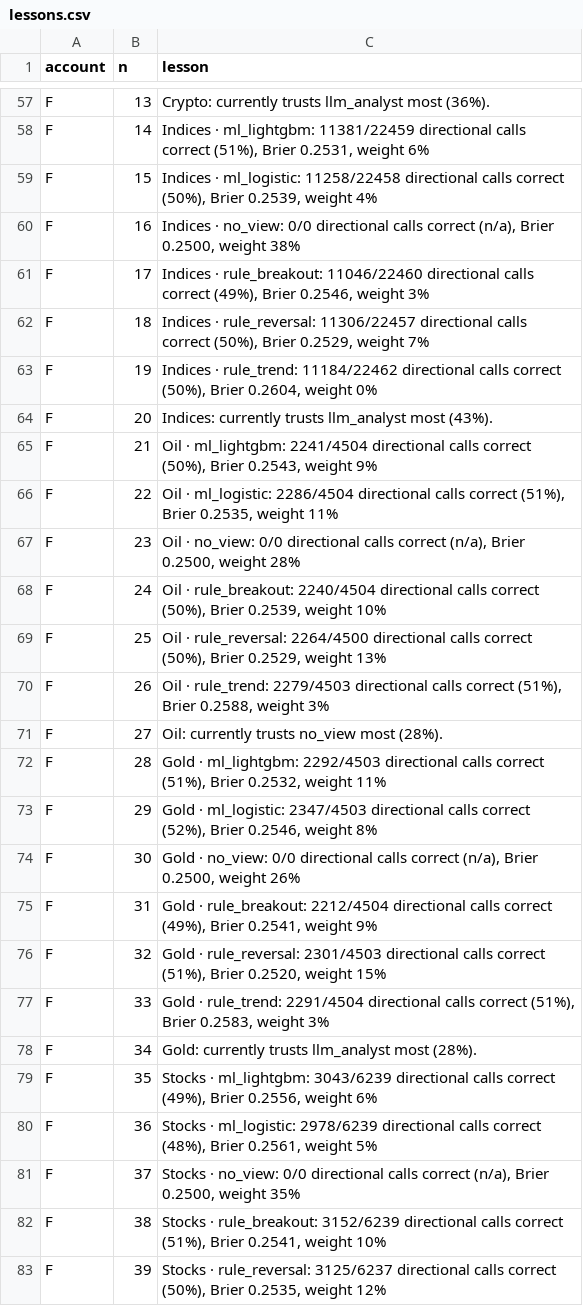
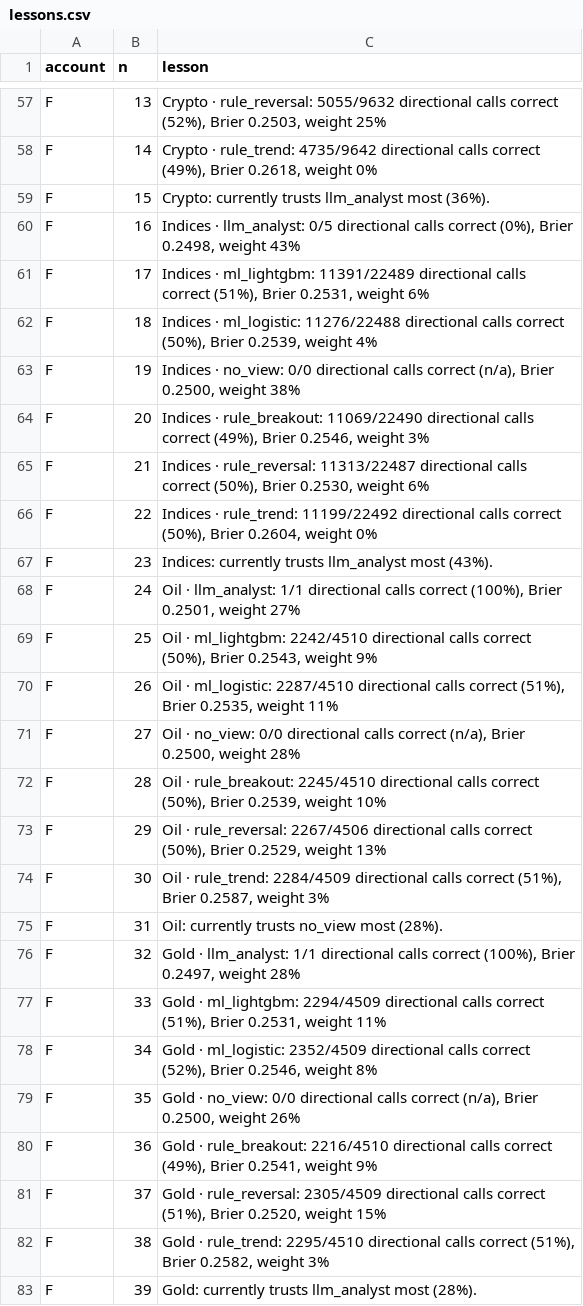
Before and after one commit to Samettutuncu33/Project-Atlantis, a CSV file: live/out/lessons.csv, drawn as a sheet; only a part is shown, gaps mark what is left out; the diff covers the shown part only; the diff names each change by its address in the sheet, - before the commit and + after, or states it on an @@ line.

```diff
--- a/live/out/lessons.csv
+++ b/live/out/lessons.csv
-C57 (lesson): Crypto: currently trusts llm_analyst most (36%).
+C57 (lesson): Crypto · rule_reversal: 5055/9632 directional calls correct (52%), Brier 0.2503, weight 25%
-C58 (lesson): Indices · ml_lightgbm: 11381/22459 directional calls correct (51%), Brier 0.2531, weight 6%
+C58 (lesson): Crypto · rule_trend: 4735/9642 directional calls correct (49%), Brier 0.2618, weight 0%
-C59 (lesson): Indices · ml_logistic: 11258/22458 directional calls correct (50%), Brier 0.2539, weight 4%
+C59 (lesson): Crypto: currently trusts llm_analyst most (36%).
-C60 (lesson): Indices · no_view: 0/0 directional calls correct (n/a), Brier 0.2500, weight 38%
+C60 (lesson): Indices · llm_analyst: 0/5 directional calls correct (0%), Brier 0.2498, weight 43%
-C61 (lesson): Indices · rule_breakout: 11046/22460 directional calls correct (49%), Brier 0.2546, weight 3%
+C61 (lesson): Indices · ml_lightgbm: 11391/22489 directional calls correct (51%), Brier 0.2531, weight 6%
-C62 (lesson): Indices · rule_reversal: 11306/22457 directional calls correct (50%), Brier 0.2529, weight 7%
+C62 (lesson): Indices · ml_logistic: 11276/22488 directional calls correct (50%), Brier 0.2539, weight 4%
-C63 (lesson): Indices · rule_trend: 11184/22462 directional calls correct (50%), Brier 0.2604, weight 0%
+C63 (lesson): Indices · no_view: 0/0 directional calls correct (n/a), Brier 0.2500, weight 38%
-C64 (lesson): Indices: currently trusts llm_analyst most (43%).
+C64 (lesson): Indices · rule_breakout: 11069/22490 directional calls correct (49%), Brier 0.2546, weight 3%
-C65 (lesson): Oil · ml_lightgbm: 2241/4504 directional calls correct (50%), Brier 0.2543, weight 9%
+C65 (lesson): Indices · rule_reversal: 11313/22487 directional calls correct (50%), Brier 0.2530, weight 6%
-C66 (lesson): Oil · ml_logistic: 2286/4504 directional calls correct (51%), Brier 0.2535, weight 11%
+C66 (lesson): Indices · rule_trend: 11199/22492 directional calls correct (50%), Brier 0.2604, weight 0%
-C67 (lesson): Oil · no_view: 0/0 directional calls correct (n/a), Brier 0.2500, weight 28%
+C67 (lesson): Indices: currently trusts llm_analyst most (43%).
-C68 (lesson): Oil · rule_breakout: 2240/4504 directional calls correct (50%), Brier 0.2539, weight 10%
+C68 (lesson): Oil · llm_analyst: 1/1 directional calls correct (100%), Brier 0.2501, weight 27%
-C69 (lesson): Oil · rule_reversal: 2264/4500 directional calls correct (50%), Brier 0.2529, weight 13%
+C69 (lesson): Oil · ml_lightgbm: 2242/4510 directional calls correct (50%), Brier 0.2543, weight 9%
-C70 (lesson): Oil · rule_trend: 2279/4503 directional calls correct (51%), Brier 0.2588, weight 3%
+C70 (lesson): Oil · ml_logistic: 2287/4510 directional calls correct (51%), Brier 0.2535, weight 11%
-C71 (lesson): Oil: currently trusts no_view most (28%).
+C71 (lesson): Oil · no_view: 0/0 directional calls correct (n/a), Brier 0.2500, weight 28%
-C72 (lesson): Gold · ml_lightgbm: 2292/4503 directional calls correct (51%), Brier 0.2532, weight 11%
+C72 (lesson): Oil · rule_breakout: 2245/4510 directional calls correct (50%), Brier 0.2539, weight 10%
-C73 (lesson): Gold · ml_logistic: 2347/4503 directional calls correct (52%), Brier 0.2546, weight 8%
+C73 (lesson): Oil · rule_reversal: 2267/4506 directional calls correct (50%), Brier 0.2529, weight 13%
-C74 (lesson): Gold · no_view: 0/0 directional calls correct (n/a), Brier 0.2500, weight 26%
+C74 (lesson): Oil · rule_trend: 2284/4509 directional calls correct (51%), Brier 0.2587, weight 3%
-C75 (lesson): Gold · rule_breakout: 2212/4504 directional calls correct (49%), Brier 0.2541, weight 9%
+C75 (lesson): Oil: currently trusts no_view most (28%).
-C76 (lesson): Gold · rule_reversal: 2301/4503 directional calls correct (51%), Brier 0.2520, weight 15%
+C76 (lesson): Gold · llm_analyst: 1/1 directional calls correct (100%), Brier 0.2497, weight 28%
-C77 (lesson): Gold · rule_trend: 2291/4504 directional calls correct (51%), Brier 0.2583, weight 3%
+C77 (lesson): Gold · ml_lightgbm: 2294/4509 directional calls correct (51%), Brier 0.2531, weight 11%
-C78 (lesson): Gold: currently trusts llm_analyst most (28%).
+C78 (lesson): Gold · ml_logistic: 2352/4509 directional calls correct (52%), Brier 0.2546, weight 8%
-C79 (lesson): Stocks · ml_lightgbm: 3043/6239 directional calls correct (49%), Brier 0.2556, weight 6%
+C79 (lesson): Gold · no_view: 0/0 directional calls correct (n/a), Brier 0.2500, weight 26%
-C80 (lesson): Stocks · ml_logistic: 2978/6239 directional calls correct (48%), Brier 0.2561, weight 5%
+C80 (lesson): Gold · rule_breakout: 2216/4510 directional calls correct (49%), Brier 0.2541, weight 9%
-C81 (lesson): Stocks · no_view: 0/0 directional calls correct (n/a), Brier 0.2500, weight 35%
+C81 (lesson): Gold · rule_reversal: 2305/4509 directional calls correct (51%), Brier 0.2520, weight 15%
-C82 (lesson): Stocks · rule_breakout: 3152/6239 directional calls correct (51%), Brier 0.2541, weight 10%
+C82 (lesson): Gold · rule_trend: 2295/4510 directional calls correct (51%), Brier 0.2582, weight 3%
-C83 (lesson): Stocks · rule_reversal: 3125/6237 directional calls correct (50%), Brier 0.2535, weight 12%
+C83 (lesson): Gold: currently trusts llm_analyst most (28%).
```
Also changed, not shown: 6 added rows, 1 removed row and 44 edited cells elsewhere in this file, live/out/checks.csv, live/out/equity.csv, 17 other files.
